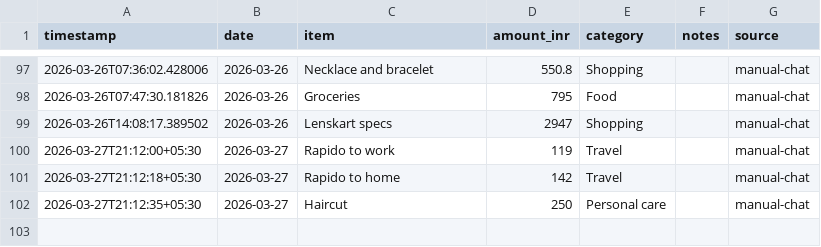
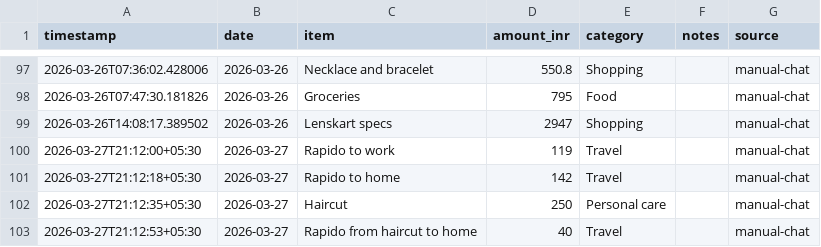
Before and after one commit to Sukrittt/envelope, a CSV file: data/expenses.csv, drawn as a sheet; only a part is shown, gaps mark what is left out.

Commit message:
Log expense: Rapido from haircut to home ₹40

```diff
--- a/data/expenses.csv
+++ b/data/expenses.csv
@@ -102 +102,2 @@ timestamp,date,item,amount_inr,category,notes,source
 2026-03-27T21:12:35+05:30,2026-03-27,Haircut,250,Personal care,,manual-chat
+2026-03-27T21:12:53+05:30,2026-03-27,Rapido from haircut to home,40,Travel,,manual-chat
```
Also changed, not shown: productivity/expenses.csv, public/productivity/expenses.csv, 2 other files.
